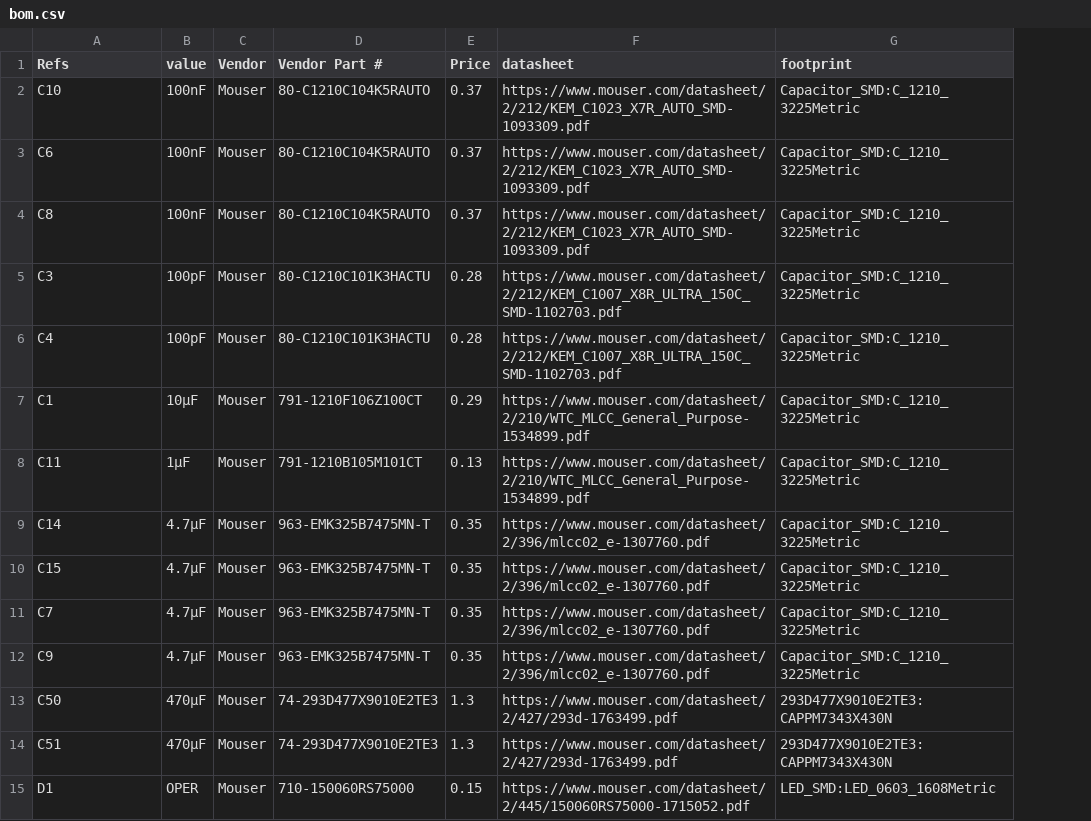
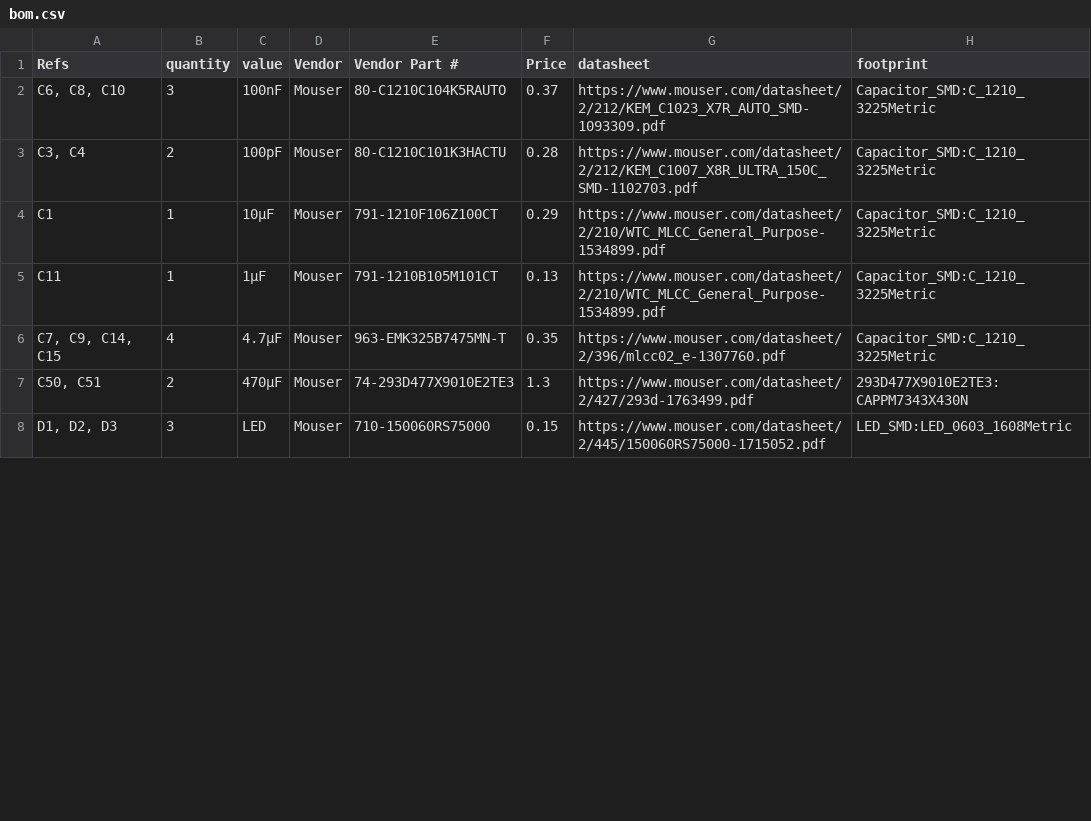
Before and after one commit to k0swe/cm108b-eval, a CSV file: bom.csv, drawn as a sheet; only a part is shown; removed rows and columns are numbered as before the commit, all else as after; the diff covers the shown part only; the diff names each change by its address in the sheet, - before the commit and + after, or states it on an @@ line.

Commit message:
Convert BOM from one per line to grouped

```diff
--- a/bom.csv
+++ b/bom.csv
+column B (quantity), rows 2-8: 3 | 2 | 1 | 1 | 4 | 2 | 3
-A2 (Refs): C10
+A2 (Refs): C6, C8, C10
-row 3: C6 | 100nF | Mouser | 80-C1210C104K5RAUTO | 0.37 | https://www.mouser.com/datasheet/2/212/KEM_C1023_X7R_AUTO_SMD-1093309.pdf | Capacitor_SMD:C_1210_3225Metric
-row 4: C8 | 100nF | Mouser | 80-C1210C104K5RAUTO | 0.37 | https://www.mouser.com/datasheet/2/212/KEM_C1023_X7R_AUTO_SMD-1093309.pdf | Capacitor_SMD:C_1210_3225Metric
-A3 (Refs): C3
+A3 (Refs): C3, C4
-row 6: C4 | 100pF | Mouser | 80-C1210C101K3HACTU | 0.28 | https://www.mouser.com/datasheet/2/212/KEM_C1007_X8R_ULTRA_150C_SMD-1102703.pdf | Capacitor_SMD:C_1210_3225Metric
-A6 (Refs): C14
+A6 (Refs): C7, C9, C14, C15
-row 10: C15 | 4.7μF | Mouser | 963-EMK325B7475MN-T | 0.35 | https://www.mouser.com/datasheet/2/396/mlcc02_e-1307760.pdf | Capacitor_SMD:C_1210_3225Metric
-row 11: C7 | 4.7μF | Mouser | 963-EMK325B7475MN-T | 0.35 | https://www.mouser.com/datasheet/2/396/mlcc02_e-1307760.pdf | Capacitor_SMD:C_1210_3225Metric
-row 12: C9 | 4.7μF | Mouser | 963-EMK325B7475MN-T | 0.35 | https://www.mouser.com/datasheet/2/396/mlcc02_e-1307760.pdf | Capacitor_SMD:C_1210_3225Metric
-A7 (Refs): C50
+A7 (Refs): C50, C51
-row 14: C51 | 470μF | Mouser | 74-293D477X9010E2TE3 | 1.3 | https://www.mouser.com/datasheet/2/427/293d-1763499.pdf | 293D477X9010E2TE3:CAPPM7343X430N
-A8 (Refs): D1
+A8 (Refs): D1, D2, D3
-C8 (value): OPER
+C8 (value): LED
```
Also changed, not shown: 16 removed rows and 10 edited cells elsewhere in this file.
